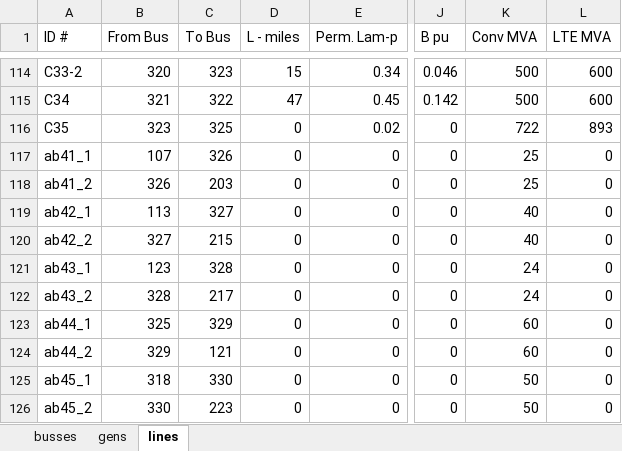
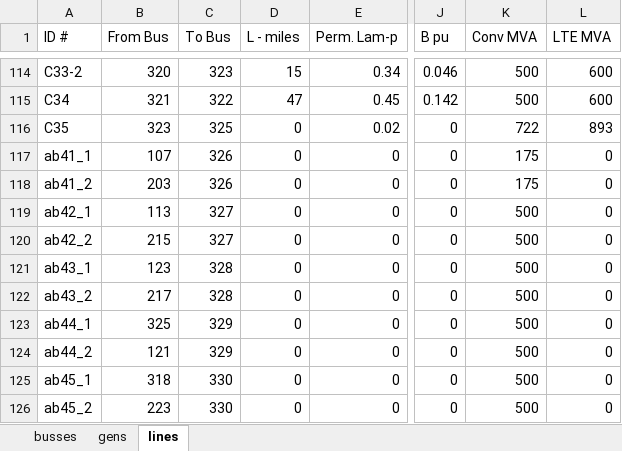
Before and after one commit to NMSU-POWER/pyComms, an Excel workbook: conejo/formatted_data_linemod.xlsx, sheet lines, drawn as a sheet; only a part is shown, gaps mark what is left out; values as stored, in another font and other column widths than the file's, no borders; the diff names each change by its address in the sheet, - before the commit and + after, or states it on an @@ line.

```diff
--- a/conejo/formatted_data_linemod.xlsx (sheet lines)
+++ b/conejo/formatted_data_linemod.xlsx (sheet lines)
-K117:K118 (Conv MVA): 25
+K117:K118 (Conv MVA): 175
-B118 (From Bus): 326
+B118 (From Bus): 203
-C118 (To Bus): 203
+C118 (To Bus): 326
-K119:K120 (Conv MVA): 40
+K119:K120 (Conv MVA): 500
-B120 (From Bus): 327
+B120 (From Bus): 215
-C120 (To Bus): 215
+C120 (To Bus): 327
-K121:K122 (Conv MVA): 24
+K121:K122 (Conv MVA): 500
-B122 (From Bus): 328
+B122 (From Bus): 217
-C122 (To Bus): 217
+C122 (To Bus): 328
-K123:K124 (Conv MVA): 60
+K123:K124 (Conv MVA): 500
-B124 (From Bus): 329
+B124 (From Bus): 121
-C124 (To Bus): 121
+C124 (To Bus): 329
-K125:K126 (Conv MVA): 50
+K125:K126 (Conv MVA): 500
-B126 (From Bus): 330
+B126 (From Bus): 223
-C126 (To Bus): 223
+C126 (To Bus): 330
```
Also changed, not shown: conejo/formatted_data.xlsx, conejo/one_fictitious/formatted_data1.xlsx, 13 other files.
